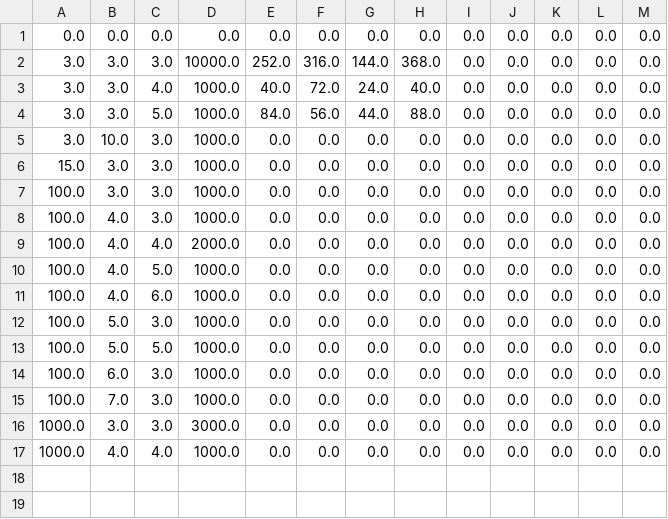
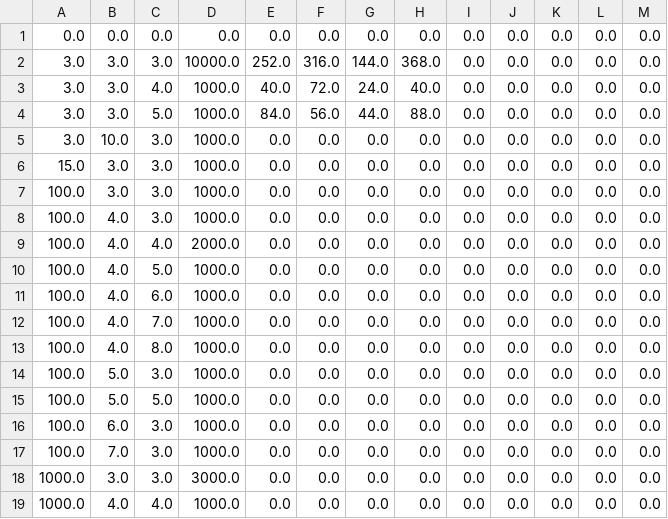
Before and after one commit to Ger0r0r/InfoSec, a CSV file: T_Results.csv, drawn as a sheet.

```diff
--- a/T_Results.csv
+++ b/T_Results.csv
@@ -11,2 +11,4 @@
 100.0,4.0,6.0,1000.0,0.0,0.0,0.0,0.0,0.0,0.0,0.0,0.0,0.0
+100.0,4.0,7.0,1000.0,0.0,0.0,0.0,0.0,0.0,0.0,0.0,0.0,0.0
+100.0,4.0,8.0,1000.0,0.0,0.0,0.0,0.0,0.0,0.0,0.0,0.0,0.0
 100.0,5.0,3.0,1000.0,0.0,0.0,0.0,0.0,0.0,0.0,0.0,0.0,0.0
```
Also changed, not shown: HUY_Result.csv, 2 other files.
